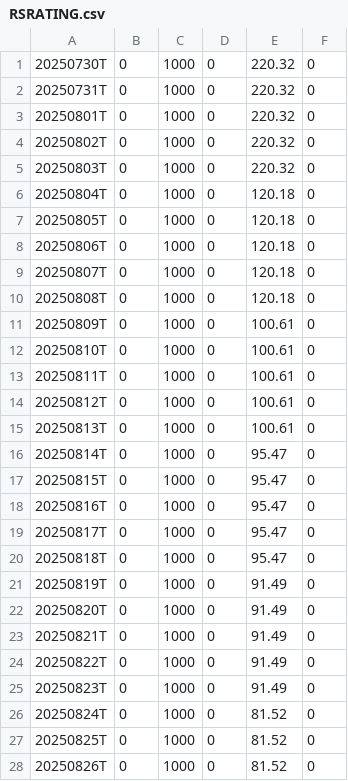
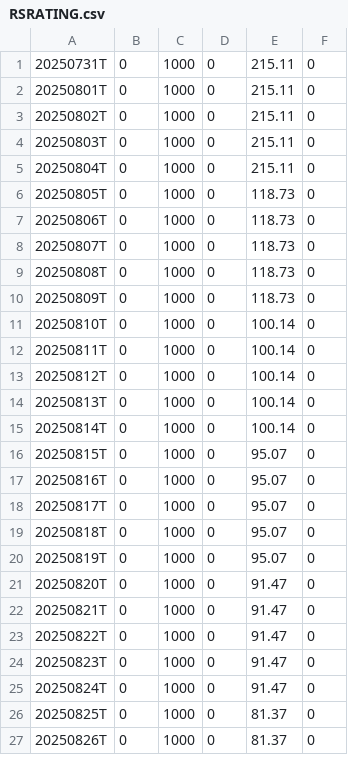
Before and after one commit to dhruvisha0518/output, a CSV file: output/RSRATING.csv, drawn as a sheet; only a part is shown; the diff covers the shown part only.

```diff
--- a/output/RSRATING.csv
+++ b/output/RSRATING.csv
@@ -1,28 +1,27 @@
-20250730T,0,1000,0,220.32,0
-20250731T,0,1000,0,220.32,0
-20250801T,0,1000,0,220.32,0
-20250802T,0,1000,0,220.32,0
-20250803T,0,1000,0,220.32,0
-20250804T,0,1000,0,120.18,0
-20250805T,0,1000,0,120.18,0
-20250806T,0,1000,0,120.18,0
-20250807T,0,1000,0,120.18,0
-20250808T,0,1000,0,120.18,0
-20250809T,0,1000,0,100.61,0
-20250810T,0,1000,0,100.61,0
-20250811T,0,1000,0,100.61,0
-20250812T,0,1000,0,100.61,0
-20250813T,0,1000,0,100.61,0
-20250814T,0,1000,0,95.47,0
-20250815T,0,1000,0,95.47,0
-20250816T,0,1000,0,95.47,0
-20250817T,0,1000,0,95.47,0
-20250818T,0,1000,0,95.47,0
-20250819T,0,1000,0,91.49,0
-20250820T,0,1000,0,91.49,0
-20250821T,0,1000,0,91.49,0
-20250822T,0,1000,0,91.49,0
-20250823T,0,1000,0,91.49,0
-20250824T,0,1000,0,81.52,0
-20250825T,0,1000,0,81.52,0
-20250826T,0,1000,0,81.52,0
+20250731T,0,1000,0,215.11,0
+20250801T,0,1000,0,215.11,0
+20250802T,0,1000,0,215.11,0
+20250803T,0,1000,0,215.11,0
+20250804T,0,1000,0,215.11,0
+20250805T,0,1000,0,118.73,0
+20250806T,0,1000,0,118.73,0
+20250807T,0,1000,0,118.73,0
+20250808T,0,1000,0,118.73,0
+20250809T,0,1000,0,118.73,0
+20250810T,0,1000,0,100.14,0
+20250811T,0,1000,0,100.14,0
+20250812T,0,1000,0,100.14,0
+20250813T,0,1000,0,100.14,0
+20250814T,0,1000,0,100.14,0
+20250815T,0,1000,0,95.07,0
+20250816T,0,1000,0,95.07,0
+20250817T,0,1000,0,95.07,0
+20250818T,0,1000,0,95.07,0
+20250819T,0,1000,0,95.07,0
+20250820T,0,1000,0,91.47,0
+20250821T,0,1000,0,91.47,0
+20250822T,0,1000,0,91.47,0
+20250823T,0,1000,0,91.47,0
+20250824T,0,1000,0,91.47,0
+20250825T,0,1000,0,81.37,0
+20250826T,0,1000,0,81.37,0
```
Also changed, not shown: 1 added row and 7 edited cells elsewhere in this file, output/rs_industries.csv, output/rs_stocks_part1.csv, 1 other file.
